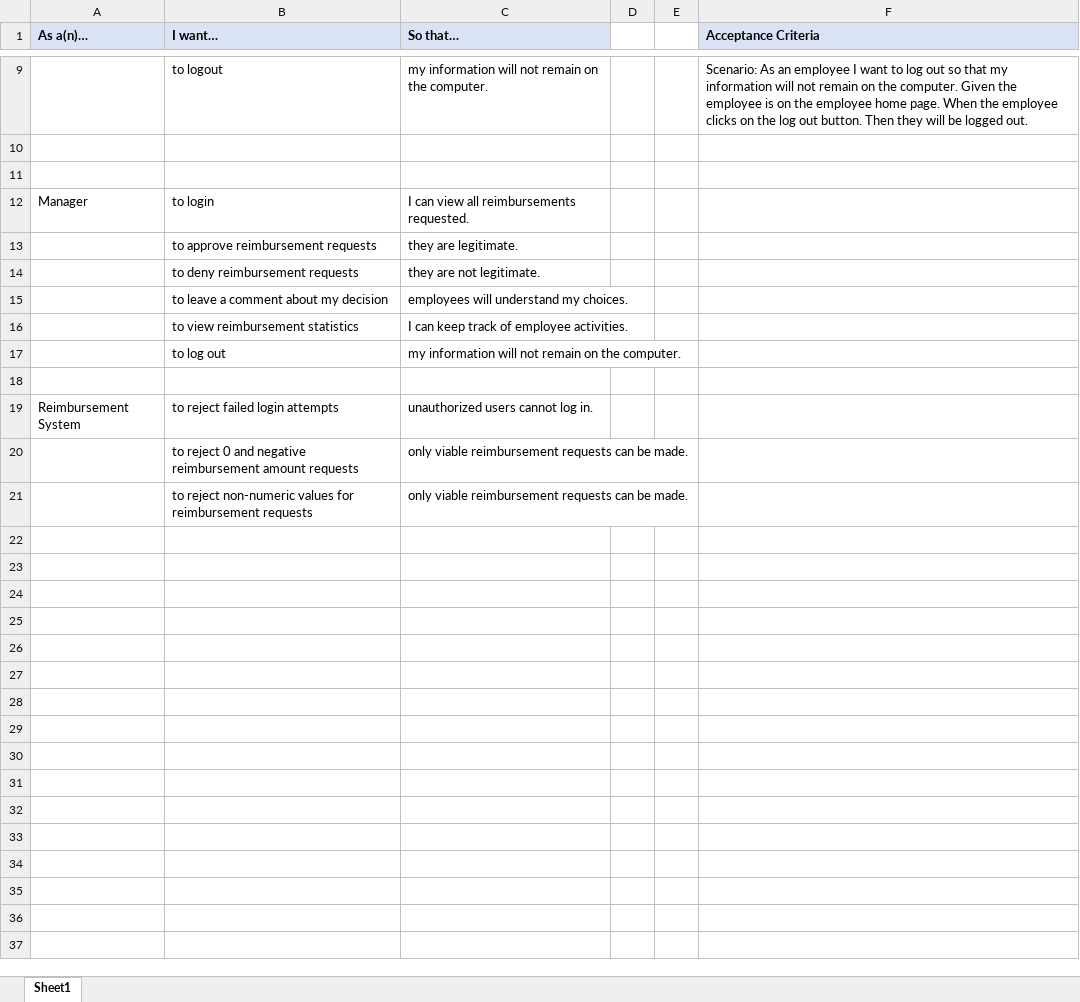
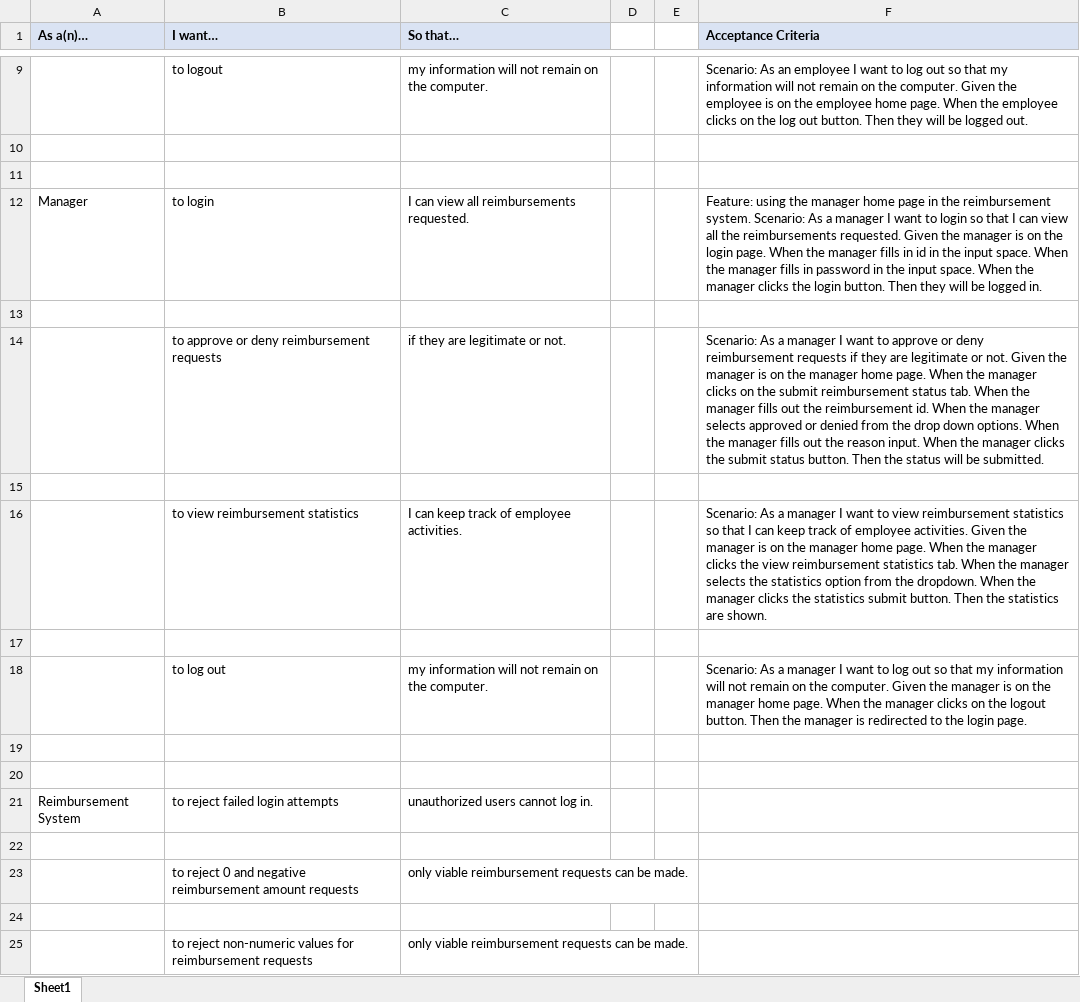
Before and after one commit to bluedragonscales/project1_reimbursements, an Excel workbook: front-end/images/user-stories.xlsx, sheet Sheet1, drawn as a sheet; only a part is shown, gaps mark what is left out; values as stored, in another font and other column widths than the file's, no borders; removed rows and columns are numbered as before the commit, all else as after; the diff names each change by its address in the sheet, - before the commit and + after, or states it on an @@ line.

```diff
--- a/front-end/images/user-stories.xlsx (sheet Sheet1)
+++ b/front-end/images/user-stories.xlsx (sheet Sheet1)
-F12 (Acceptance Criteria): (empty)
+F12 (Acceptance Criteria): Feature: using the manager home page in the reimbursement system. Scenario: As a manager I want to login so that I can view all the reimbursements requested. Given the manager is on the login page. When the manager fills in id in the input space. When the manager fills in password in the input space. When the manager clicks the login button. Then they will be logged in.
-row 13:  | to approve reimbursement requests | they are legitimate.
+row 13: (empty)
-row 14:  | to deny reimbursement requests | they are not legitimate.
+row 14:  | to approve or deny reimbursement requests | if they are legitimate or not. |  |  | Scenario: As a manager I want to approve or deny reimbursement requests if they are legitimate or not. Given the manager is on the manager home page. When the manager clicks on the submit reimbursement status tab. When the manager fills out the reimbursement id. When the manager selects approved or denied from the drop down options. When the manager fills out the reason input. When the manager clicks the submit status button. Then the status will be submitted.
-row 15:  | to leave a comment about my decision | employees will understand my choices.
+row 15: (empty)
-F16 (Acceptance Criteria): (empty)
+F16 (Acceptance Criteria): Scenario: As a manager I want to view reimbursement statistics so that I can keep track of employee activities. Given the manager is on the manager home page. When the manager clicks the view reimbursement statistics tab. When the manager selects the statistics option from the dropdown. When the manager clicks the statistics submit button. Then the statistics are shown.
+row 17: (empty)
-F18 (Acceptance Criteria): (empty)
+F18 (Acceptance Criteria): Scenario: As a manager I want to log out so that my information will not remain on the computer. Given the manager is on the manager home page. When the manager clicks on the logout button. Then the manager is redirected to the login page.
+row 19: (empty)
+row 22: (empty)
+row 24: (empty)
```
Also changed, not shown: 8 other files.
